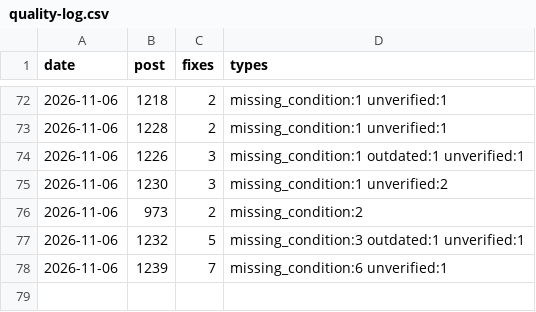
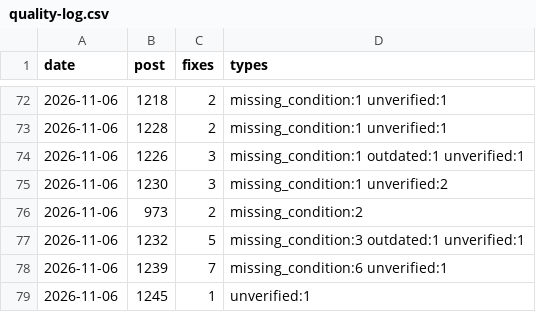
Before and after one commit to yoorimint/first-lab, a CSV file: automation/quality-log.csv, drawn as a sheet; only a part is shown, gaps mark what is left out; the diff names each change by its address in the sheet, - before the commit and + after, or states it on an @@ line.

```diff
--- a/automation/quality-log.csv
+++ b/automation/quality-log.csv
+row 79: 2026-11-06 | 1245 | 1 | unverified:1
```
Also changed, not shown: 6 other files.
